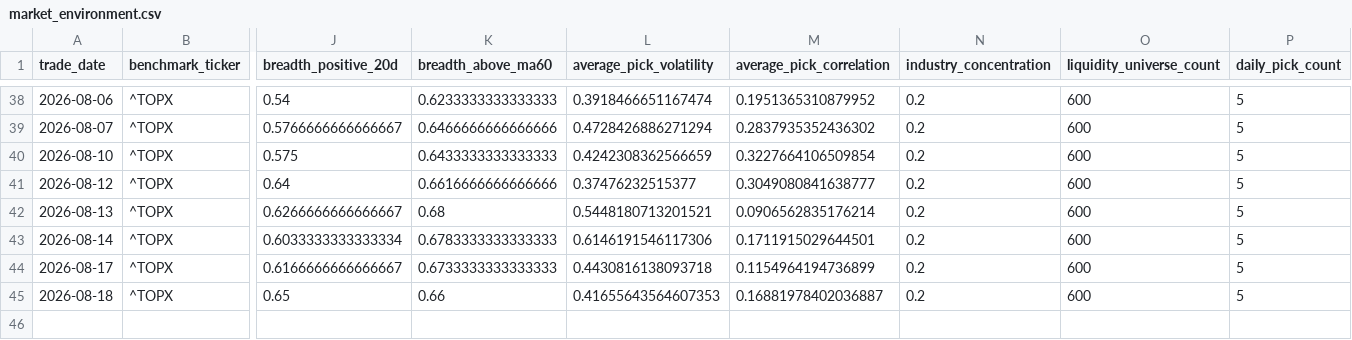
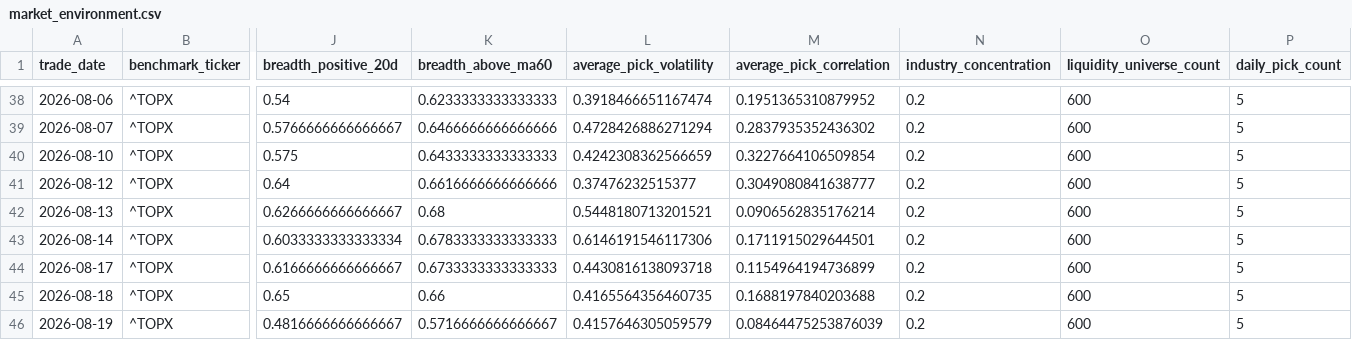
Before and after one commit to hzhipeng840-prog/jp100_momentum_system, a CSV file: data/history/market_environment.csv, drawn as a sheet; only a part is shown, gaps mark what is left out; rows hold the shown columns only; the diff names each change by its address in the sheet, - before the commit and + after, or states it on an @@ line.

```diff
--- a/data/history/market_environment.csv
+++ b/data/history/market_environment.csv
-L45 (average_pick_volatility): 0.41655643564607353
+L45 (average_pick_volatility): 0.4165564356460735
-M45 (average_pick_correlation): 0.16881978402036887
+M45 (average_pick_correlation): 0.1688197840203688
+row 46: 2026-08-19 | ^TOPX | 0.4816666666666667 | 0.5716666666666667 | 0.4157646305059579 | 0.08464475253876039 | 0.2 | 600 | 5
```
Also changed, not shown: data/history/daily_picks_history.csv, data/processed/backtest_summary.csv, 52 other files.
